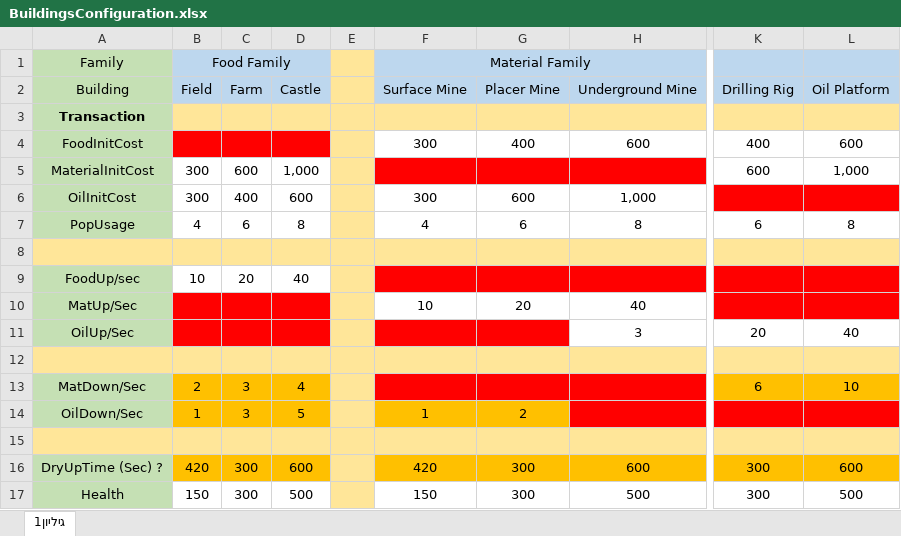
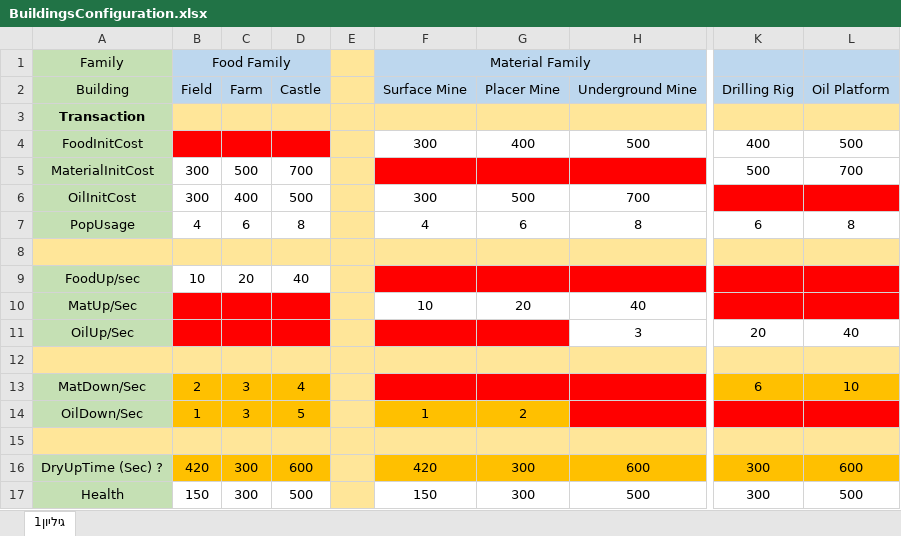
Before and after one commit to ormalky97/GameJam2, an Excel workbook: BuildingsConfiguration.xlsx, sheet גיליון1, drawn as a sheet; only a part is shown, gaps mark what is left out; values as stored, in another font and other column widths than the file's, no borders; the diff names each change by its address in the sheet, - before the commit and + after, or states it on an @@ line.

```diff
--- a/BuildingsConfiguration.xlsx (sheet גיליון1)
+++ b/BuildingsConfiguration.xlsx (sheet גיליון1)
-H4: 600
+H4: 500
-L4: 600
+L4: 500
-C5: 600
+C5: 500
-D5: 1,000
+D5: 700
-K5: 600
+K5: 500
-L5: 1,000
+L5: 700
-D6: 600
+D6: 500
-G6: 600
+G6: 500
-H6: 1,000
+H6: 700
```
Also changed, not shown: 10 other files.
